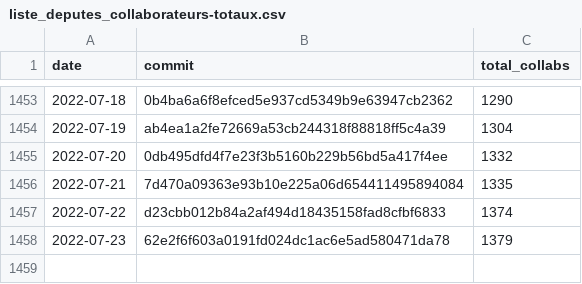
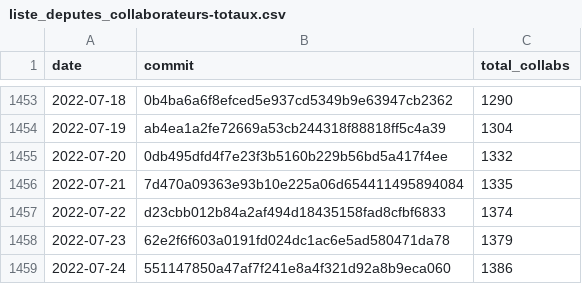
Before and after one commit to regardscitoyens/Collaborateurs-Parlement, a CSV file: data/liste_deputes_collaborateurs-totaux.csv, drawn as a sheet; only a part is shown, gaps mark what is left out.

Commit message:
update totaux

```diff
--- a/data/liste_deputes_collaborateurs-totaux.csv
+++ b/data/liste_deputes_collaborateurs-totaux.csv
@@ -1458 +1458,2 @@ date,commit,total_collabs
 2022-07-23,62e2f6f603a0191fd024dc1ac6e5ad580471da78,1379
+2022-07-24,551147850a47af7f241e8a4f321d92a8b9eca060,1386
```
